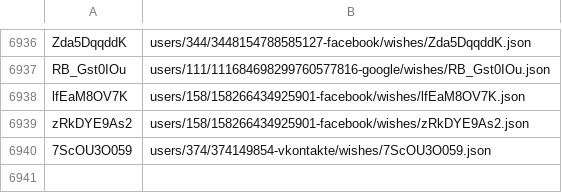
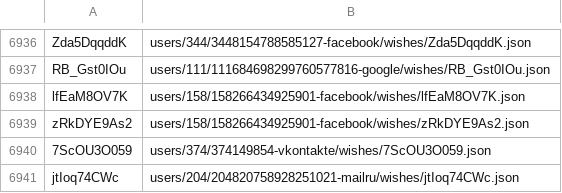
Before and after one commit to knigopis/repo2.knigopis.com, a CSV file: wishes.csv, drawn as a sheet; only a part is shown, gaps mark what is left out.

```diff
--- a/wishes.csv
+++ b/wishes.csv
@@ -6940 +6940,2 @@ zRkDYE9As2,users/158/158266434925901-facebook/wishes/zRkDYE9As2.json
 7ScOU3O059,users/374/374149854-vkontakte/wishes/7ScOU3O059.json
+jtIoq74CWc,users/204/204820758928251021-mailru/wishes/jtIoq74CWc.json
```
Also changed, not shown: 2 other files.
